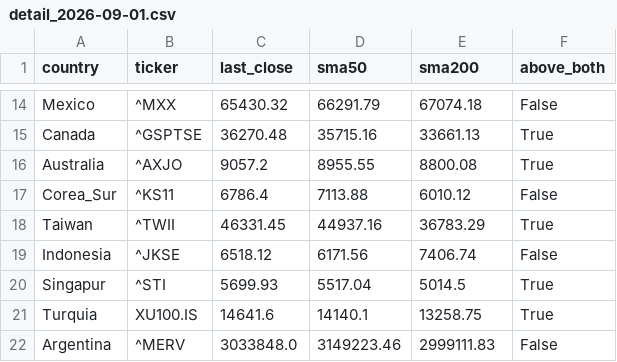
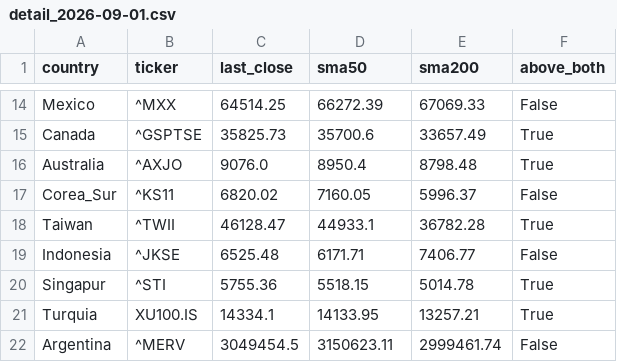
Before and after one commit to jesustmartinezperez-cmyk/-breadth-proxy, a CSV file: data/detail_2026-09-01.csv, drawn as a sheet; only a part is shown, gaps mark what is left out; the diff covers the shown part only; the diff names each change by its address in the sheet, - before the commit and + after, or states it on an @@ line.

```diff
--- a/data/detail_2026-09-01.csv
+++ b/data/detail_2026-09-01.csv
-C14 (last_close): 65430.32
+C14 (last_close): 64514.25
-D14 (sma50): 66291.79
+D14 (sma50): 66272.39
-E14 (sma200): 67074.18
+E14 (sma200): 67069.33
-C15 (last_close): 36270.48
+C15 (last_close): 35825.73
-D15 (sma50): 35715.16
+D15 (sma50): 35700.6
-E15 (sma200): 33661.13
+E15 (sma200): 33657.49
-C16 (last_close): 9057.2
+C16 (last_close): 9076.0
-D16 (sma50): 8955.55
+D16 (sma50): 8950.4
-E16 (sma200): 8800.08
+E16 (sma200): 8798.48
-C17 (last_close): 6786.4
+C17 (last_close): 6820.02
-D17 (sma50): 7113.88
+D17 (sma50): 7160.05
-E17 (sma200): 6010.12
+E17 (sma200): 5996.37
-C18 (last_close): 46331.45
+C18 (last_close): 46128.47
-D18 (sma50): 44937.16
+D18 (sma50): 44933.1
-E18 (sma200): 36783.29
+E18 (sma200): 36782.28
-C19 (last_close): 6518.12
+C19 (last_close): 6525.48
-D19 (sma50): 6171.56
+D19 (sma50): 6171.71
-E19 (sma200): 7406.74
+E19 (sma200): 7406.77
-C20 (last_close): 5699.93
+C20 (last_close): 5755.36
-D20 (sma50): 5517.04
+D20 (sma50): 5518.15
-E20 (sma200): 5014.5
+E20 (sma200): 5014.78
-C21 (last_close): 14641.6
+C21 (last_close): 14334.1
-D21 (sma50): 14140.1
+D21 (sma50): 14133.95
-E21 (sma200): 13258.75
+E21 (sma200): 13257.21
-C22 (last_close): 3033848.0
+C22 (last_close): 3049454.5
-D22 (sma50): 3149223.46
+D22 (sma50): 3150623.11
-E22 (sma200): 2999111.83
+E22 (sma200): 2999461.74
```
Also changed, not shown: 31 edited cells elsewhere in this file, 1 other file.
